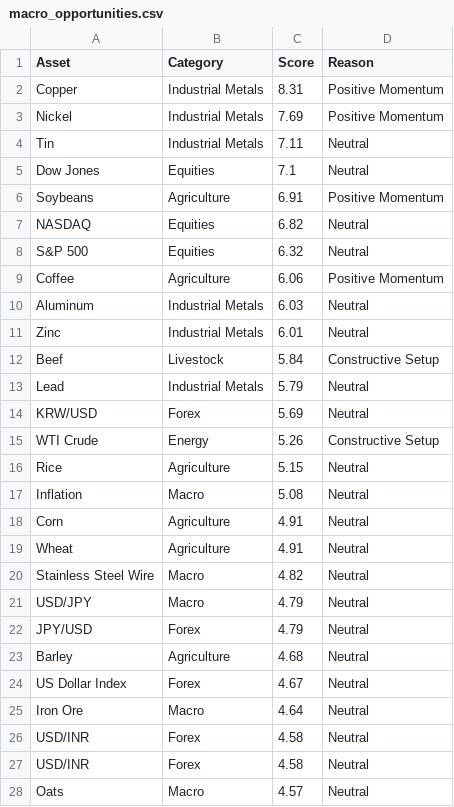
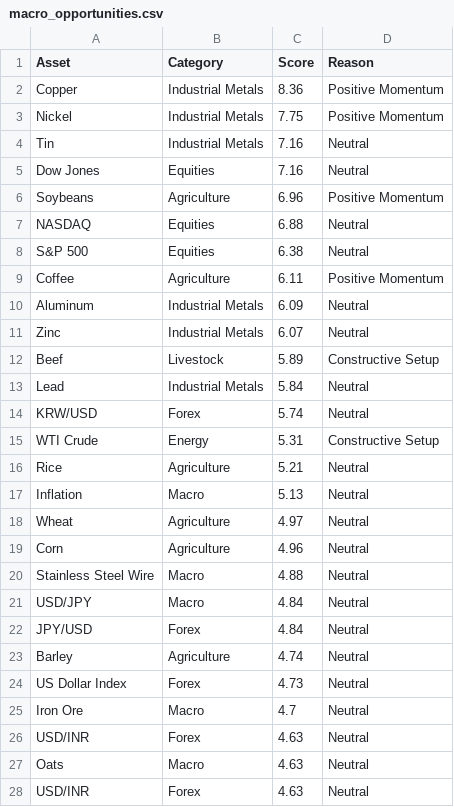
Before and after one commit to Rajatpatyal/Fred_Commodity_Yield, a CSV file: output/macro_opportunities.csv, drawn as a sheet; only a part is shown; the diff covers the shown part only.

```diff
--- a/output/macro_opportunities.csv
+++ b/output/macro_opportunities.csv
@@ -1,28 +1,28 @@
 Asset,Category,Score,Reason
-Copper,Industrial Metals,8.31,Positive Momentum
-Nickel,Industrial Metals,7.69,Positive Momentum
-Tin,Industrial Metals,7.11,Neutral
-Dow Jones,Equities,7.1,Neutral
-Soybeans,Agriculture,6.91,Positive Momentum
-NASDAQ,Equities,6.82,Neutral
-S&P 500,Equities,6.32,Neutral
-Coffee,Agriculture,6.06,Positive Momentum
-Aluminum,Industrial Metals,6.03,Neutral
-Zinc,Industrial Metals,6.01,Neutral
-Beef,Livestock,5.84,Constructive Setup
-Lead,Industrial Metals,5.79,Neutral
-KRW/USD,Forex,5.69,Neutral
-WTI Crude,Energy,5.26,Constructive Setup
-Rice,Agriculture,5.15,Neutral
-Inflation,Macro,5.08,Neutral
-Corn,Agriculture,4.91,Neutral
-Wheat,Agriculture,4.91,Neutral
-Stainless Steel Wire,Macro,4.82,Neutral
-USD/JPY,Macro,4.79,Neutral
-JPY/USD,Forex,4.79,Neutral
-Barley,Agriculture,4.68,Neutral
-US Dollar Index,Forex,4.67,Neutral
-Iron Ore,Macro,4.64,Neutral
-USD/INR,Forex,4.58,Neutral
-USD/INR,Forex,4.58,Neutral
-Oats,Macro,4.57,Neutral
+Copper,Industrial Metals,8.36,Positive Momentum
+Nickel,Industrial Metals,7.75,Positive Momentum
+Tin,Industrial Metals,7.16,Neutral
+Dow Jones,Equities,7.16,Neutral
+Soybeans,Agriculture,6.96,Positive Momentum
+NASDAQ,Equities,6.88,Neutral
+S&P 500,Equities,6.38,Neutral
+Coffee,Agriculture,6.11,Positive Momentum
+Aluminum,Industrial Metals,6.09,Neutral
+Zinc,Industrial Metals,6.07,Neutral
+Beef,Livestock,5.89,Constructive Setup
+Lead,Industrial Metals,5.84,Neutral
+KRW/USD,Forex,5.74,Neutral
+WTI Crude,Energy,5.31,Constructive Setup
+Rice,Agriculture,5.21,Neutral
+Inflation,Macro,5.13,Neutral
+Wheat,Agriculture,4.97,Neutral
+Corn,Agriculture,4.96,Neutral
+Stainless Steel Wire,Macro,4.88,Neutral
+USD/JPY,Macro,4.84,Neutral
+JPY/USD,Forex,4.84,Neutral
+Barley,Agriculture,4.74,Neutral
+US Dollar Index,Forex,4.73,Neutral
+Iron Ore,Macro,4.7,Neutral
+USD/INR,Forex,4.63,Neutral
+Oats,Macro,4.63,Neutral
+USD/INR,Forex,4.63,Neutral
```
Also changed, not shown: 1 added row, 1 removed row and 25 edited cells elsewhere in this file, output/macro_snapshot.csv, 4 other files.
